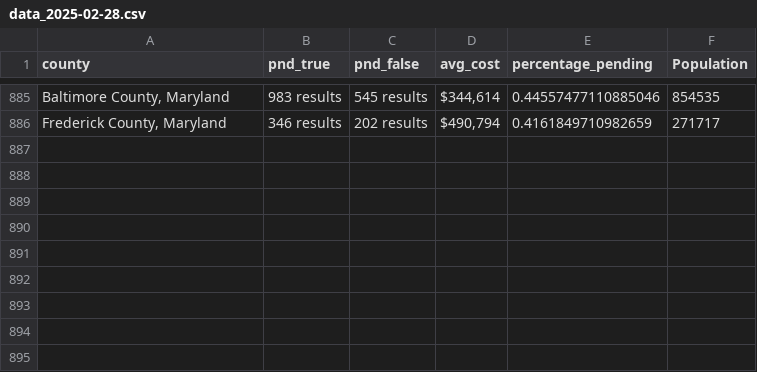
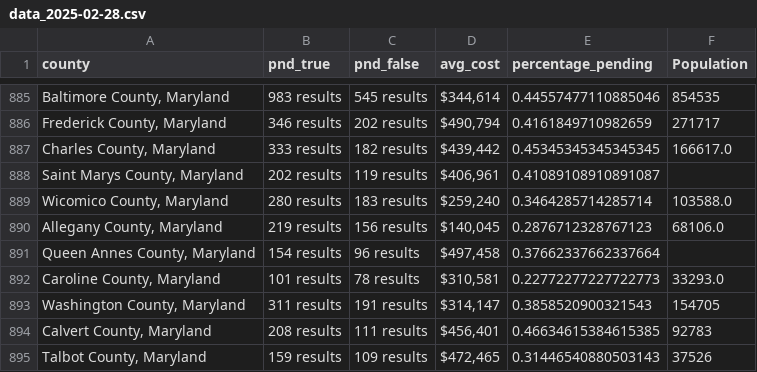
Before and after one commit to ishan9299/zillow-scraper, a CSV file: data/data_2025-02-28.csv, drawn as a sheet; only a part is shown, gaps mark what is left out; the diff names each change by its address in the sheet, - before the commit and + after, or states it on an @@ line.

```diff
--- a/data/data_2025-02-28.csv
+++ b/data/data_2025-02-28.csv
+row 887: Charles County, Maryland | 333 results | 182 results | $439,442 | 0.45345345345345345 | 166617.0
+row 888: Saint Marys County, Maryland | 202 results | 119 results | $406,961 | 0.41089108910891087
+row 889: Wicomico County, Maryland | 280 results | 183 results | $259,240 | 0.3464285714285714 | 103588.0
+row 890: Allegany County, Maryland | 219 results | 156 results | $140,045 | 0.2876712328767123 | 68106.0
+row 891: Queen Annes County, Maryland | 154 results | 96 results | $497,458 | 0.37662337662337664
+row 892: Caroline County, Maryland | 101 results | 78 results | $310,581 | 0.22772277227722773 | 33293.0
+row 893: Washington County, Maryland | 311 results | 191 results | $314,147 | 0.3858520900321543 | 154705
+row 894: Calvert County, Maryland | 208 results | 111 results | $456,401 | 0.46634615384615385 | 92783
+row 895: Talbot County, Maryland | 159 results | 109 results | $472,465 | 0.31446540880503143 | 37526
```
